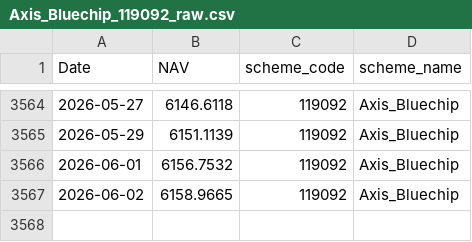
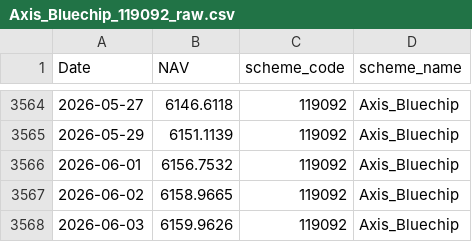
Before and after one commit to Rohank143/bluestock_mf_capstone, a CSV file: data/raw/Axis_Bluechip_119092_raw.csv, drawn as a sheet; only a part is shown, gaps mark what is left out; the diff names each change by its address in the sheet, - before the commit and + after, or states it on an @@ line.

```diff
--- a/data/raw/Axis_Bluechip_119092_raw.csv
+++ b/data/raw/Axis_Bluechip_119092_raw.csv
+row 3568: 2026-06-03 | 6159.9626 | 119092 | Axis_Bluechip
```
Also changed, not shown: data/raw/HDFC_Top_100_Direct_125497_raw.csv, data/raw/ICICI_Bluechip_120503_raw.csv, 5 other files.
